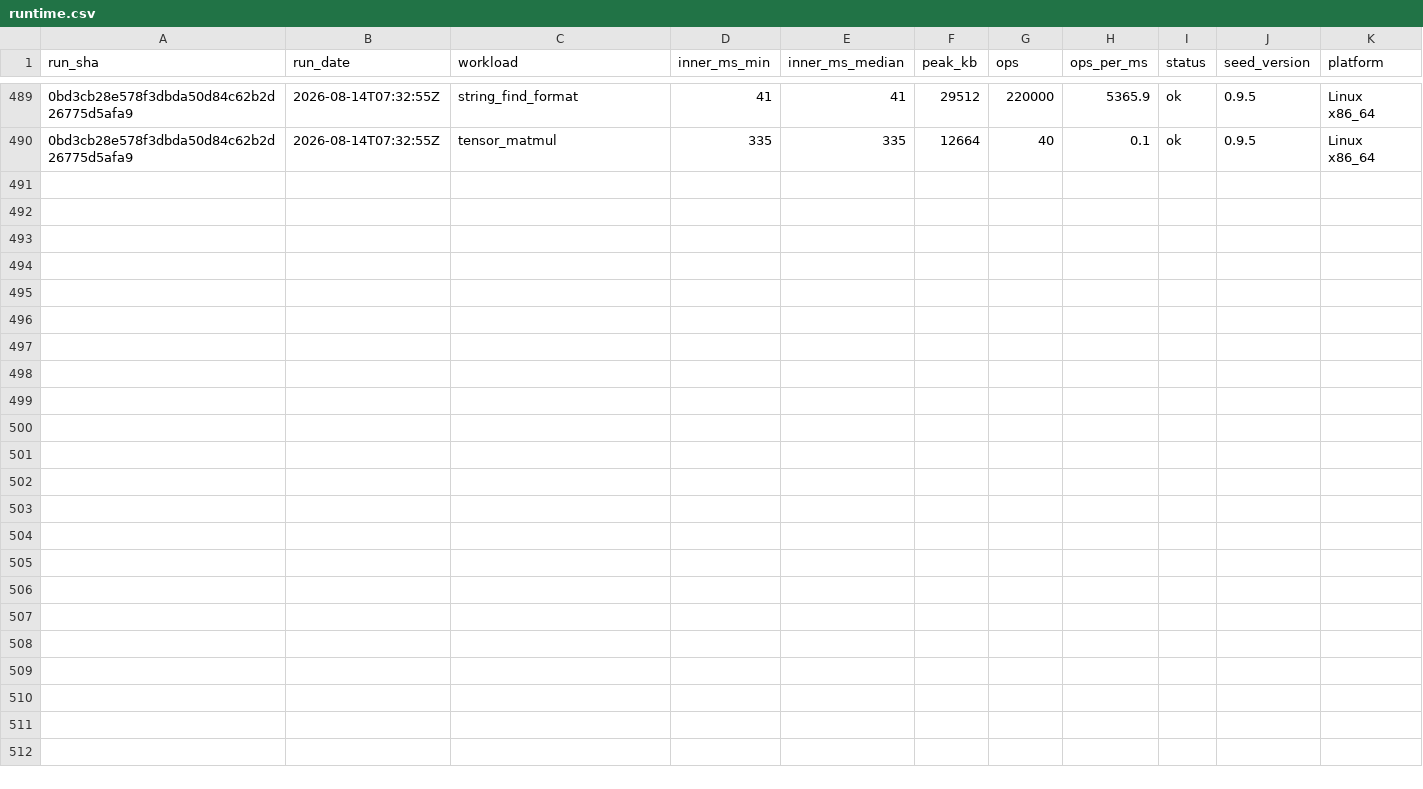
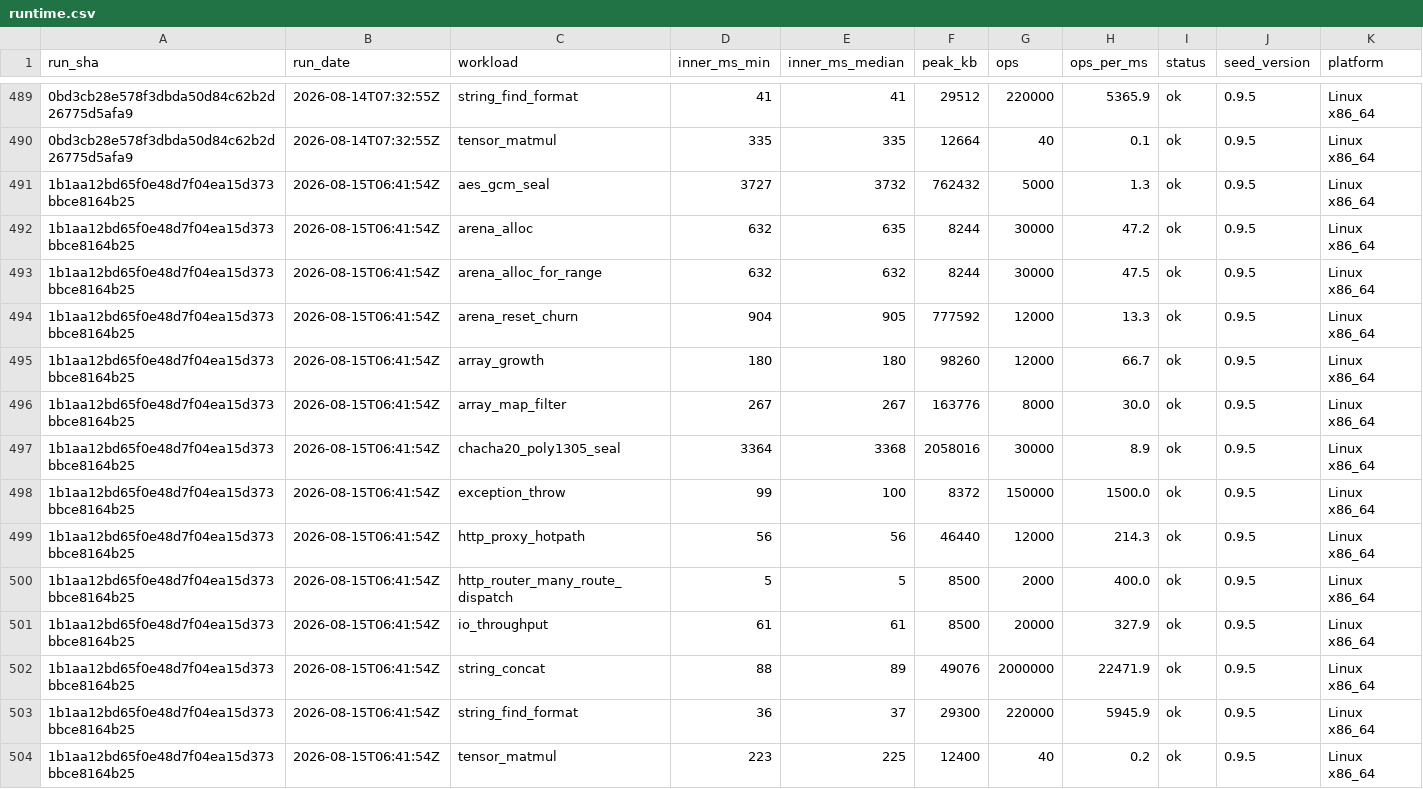
Before and after one commit to SailfinIO/sailfin, a CSV file: runtime.csv, drawn as a sheet; only a part is shown, gaps mark what is left out; the diff names each change by its address in the sheet, - before the commit and + after, or states it on an @@ line.

```diff
--- a/runtime.csv
+++ b/runtime.csv
+row 491: 1b1aa12bd65f0e48d7f04ea15d373bbce8164b25 | 2026-08-15T06:41:54Z | aes_gcm_seal | 3727 | 3732 | 762432 | 5000 | 1.3 | ok | 0.9.5 | Linux x86_64
+row 492: 1b1aa12bd65f0e48d7f04ea15d373bbce8164b25 | 2026-08-15T06:41:54Z | arena_alloc | 632 | 635 | 8244 | 30000 | 47.2 | ok | 0.9.5 | Linux x86_64
+row 493: 1b1aa12bd65f0e48d7f04ea15d373bbce8164b25 | 2026-08-15T06:41:54Z | arena_alloc_for_range | 632 | 632 | 8244 | 30000 | 47.5 | ok | 0.9.5 | Linux x86_64
+row 494: 1b1aa12bd65f0e48d7f04ea15d373bbce8164b25 | 2026-08-15T06:41:54Z | arena_reset_churn | 904 | 905 | 777592 | 12000 | 13.3 | ok | 0.9.5 | Linux x86_64
+row 495: 1b1aa12bd65f0e48d7f04ea15d373bbce8164b25 | 2026-08-15T06:41:54Z | array_growth | 180 | 180 | 98260 | 12000 | 66.7 | ok | 0.9.5 | Linux x86_64
+row 496: 1b1aa12bd65f0e48d7f04ea15d373bbce8164b25 | 2026-08-15T06:41:54Z | array_map_filter | 267 | 267 | 163776 | 8000 | 30.0 | ok | 0.9.5 | Linux x86_64
+row 497: 1b1aa12bd65f0e48d7f04ea15d373bbce8164b25 | 2026-08-15T06:41:54Z | chacha20_poly1305_seal | 3364 | 3368 | 2058016 | 30000 | 8.9 | ok | 0.9.5 | Linux x86_64
+row 498: 1b1aa12bd65f0e48d7f04ea15d373bbce8164b25 | 2026-08-15T06:41:54Z | exception_throw | 99 | 100 | 8372 | 150000 | 1500.0 | ok | 0.9.5 | Linux x86_64
+row 499: 1b1aa12bd65f0e48d7f04ea15d373bbce8164b25 | 2026-08-15T06:41:54Z | http_proxy_hotpath | 56 | 56 | 46440 | 12000 | 214.3 | ok | 0.9.5 | Linux x86_64
+row 500: 1b1aa12bd65f0e48d7f04ea15d373bbce8164b25 | 2026-08-15T06:41:54Z | http_router_many_route_dispatch | 5 | 5 | 8500 | 2000 | 400.0 | ok | 0.9.5 | Linux x86_64
+row 501: 1b1aa12bd65f0e48d7f04ea15d373bbce8164b25 | 2026-08-15T06:41:54Z | io_throughput | 61 | 61 | 8500 | 20000 | 327.9 | ok | 0.9.5 | Linux x86_64
+row 502: 1b1aa12bd65f0e48d7f04ea15d373bbce8164b25 | 2026-08-15T06:41:54Z | string_concat | 88 | 89 | 49076 | 2000000 | 22471.9 | ok | 0.9.5 | Linux x86_64
+row 503: 1b1aa12bd65f0e48d7f04ea15d373bbce8164b25 | 2026-08-15T06:41:54Z | string_find_format | 36 | 37 | 29300 | 220000 | 5945.9 | ok | 0.9.5 | Linux x86_64
+row 504: 1b1aa12bd65f0e48d7f04ea15d373bbce8164b25 | 2026-08-15T06:41:54Z | tensor_matmul | 223 | 225 | 12400 | 40 | 0.2 | ok | 0.9.5 | Linux x86_64
```
Also changed, not shown: build.csv, consumer.csv, 1 other file.
